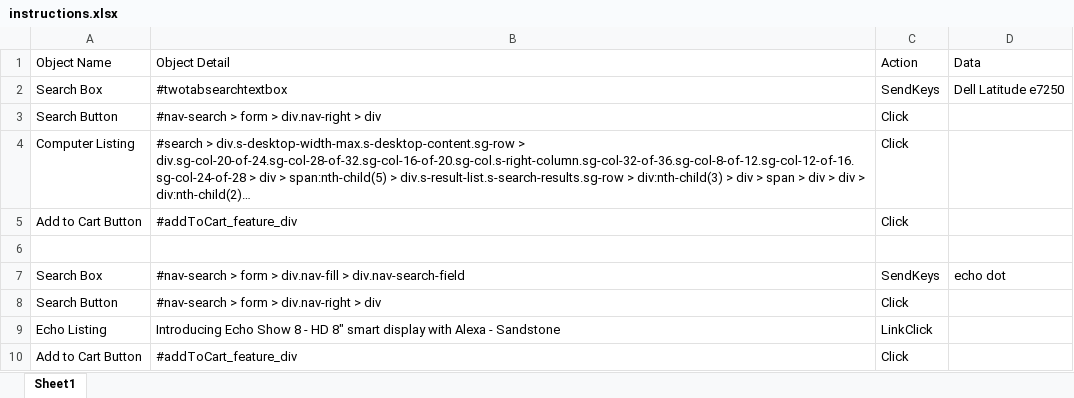
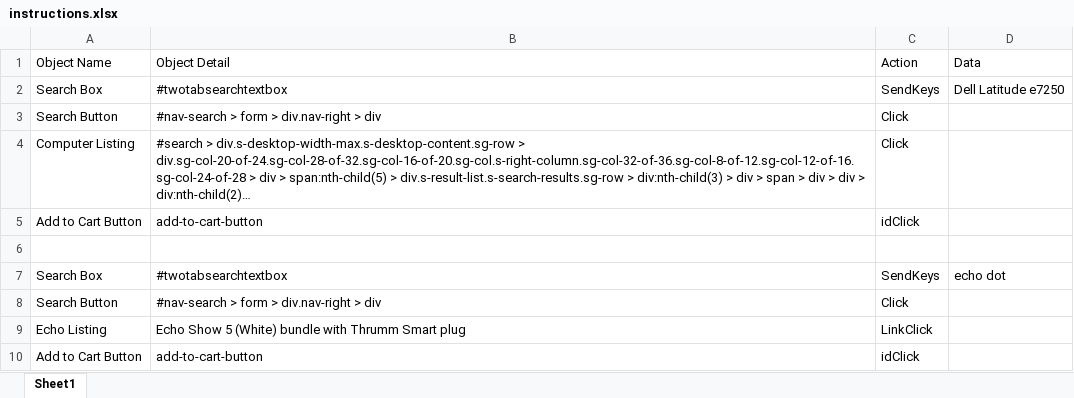
Before and after one commit to rahulmehta888/Selenium, an Excel workbook: data/amazon/instructions.xlsx, sheet Sheet1, drawn as a sheet; long unchanged cells end in …; values as stored, in another font and other column widths than the file's, no borders; the diff names each change by its address in the sheet, - before the commit and + after, or states it on an @@ line.

Commit message:
Amazon 22-12-2019

```diff
--- a/data/amazon/instructions.xlsx (sheet Sheet1)
+++ b/data/amazon/instructions.xlsx (sheet Sheet1)
-B5 (Object Detail): #addToCart_feature_div
+B5 (Object Detail): add-to-cart-button
-C5 (Action): Click
+C5 (Action): idClick
-B7 (Object Detail): #nav-search > form > div.nav-fill > div.nav-search-field
+B7 (Object Detail): #twotabsearchtextbox
-B9 (Object Detail): Introducing Echo Show 8 - HD 8" smart display with Alexa - Sandstone
+B9 (Object Detail): Echo Show 5 (White) bundle with Thrumm Smart plug
-B10 (Object Detail): #addToCart_feature_div
+B10 (Object Detail): add-to-cart-button
-C10 (Action): Click
+C10 (Action): idClick
```
Also changed, not shown: 12 other files.
